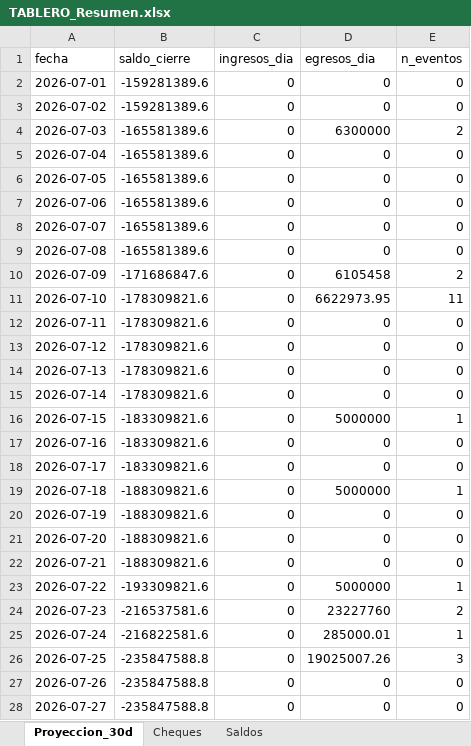
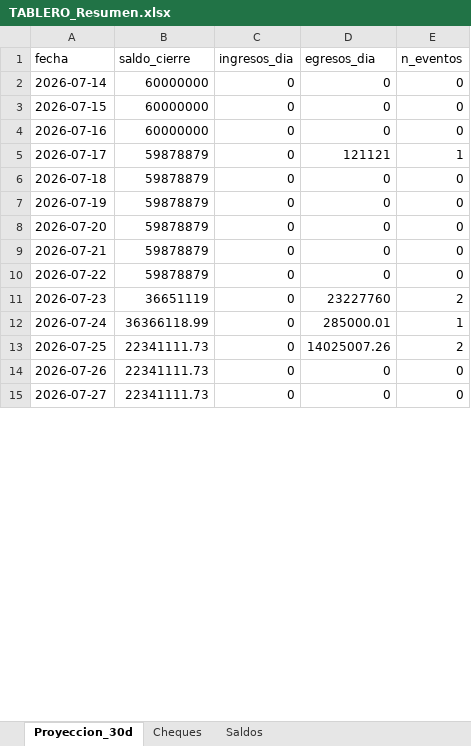
Before and after one commit to francolunaklick-web/GRIFFTABLEROS, an Excel workbook: flujo_bancario/TABLERO_Resumen.xlsx, sheet Proyeccion_30d, drawn as a sheet; only a part is shown; values as stored, in another font and other column widths than the file's, no borders; removed rows and columns are numbered as before the commit, all else as after; the diff covers the shown part only; the diff names each change by its address in the sheet, - before the commit and + after, or states it on an @@ line.

```diff
--- a/flujo_bancario/TABLERO_Resumen.xlsx (sheet Proyeccion_30d)
+++ b/flujo_bancario/TABLERO_Resumen.xlsx (sheet Proyeccion_30d)
-row 2: 2026-07-01 | -159281389.6 | 0 | 0 | 0
-row 3: 2026-07-02 | -159281389.6 | 0 | 0 | 0
-row 4: 2026-07-03 | -165581389.6 | 0 | 6300000 | 2
-row 5: 2026-07-04 | -165581389.6 | 0 | 0 | 0
-row 6: 2026-07-05 | -165581389.6 | 0 | 0 | 0
-row 7: 2026-07-06 | -165581389.6 | 0 | 0 | 0
-row 8: 2026-07-07 | -165581389.6 | 0 | 0 | 0
-row 9: 2026-07-08 | -165581389.6 | 0 | 0 | 0
-row 10: 2026-07-09 | -171686847.6 | 0 | 6105458 | 2
-row 11: 2026-07-10 | -178309821.6 | 0 | 6622973.95 | 11
-row 12: 2026-07-11 | -178309821.6 | 0 | 0 | 0
-row 13: 2026-07-12 | -178309821.6 | 0 | 0 | 0
-row 14: 2026-07-13 | -178309821.6 | 0 | 0 | 0
-B2 (saldo_cierre): -178309821.6
+B2 (saldo_cierre): 60000000
-B3:B4 (saldo_cierre): -183309821.6
+B3:B4 (saldo_cierre): 60000000
-D3 (egresos_dia): 5000000
+D3 (egresos_dia): 0
-E3 (n_eventos): 1
+E3 (n_eventos): 0
-B5 (saldo_cierre): -183309821.6
+B5 (saldo_cierre): 59878879
-D5 (egresos_dia): 0
+D5 (egresos_dia): 121121
-E5 (n_eventos): 0
+E5 (n_eventos): 1
-B6:B9 (saldo_cierre): -188309821.6
+B6:B9 (saldo_cierre): 59878879
-D6 (egresos_dia): 5000000
+D6 (egresos_dia): 0
-E6 (n_eventos): 1
+E6 (n_eventos): 0
-B10 (saldo_cierre): -193309821.6
+B10 (saldo_cierre): 59878879
-D10 (egresos_dia): 5000000
+D10 (egresos_dia): 0
-E10 (n_eventos): 1
+E10 (n_eventos): 0
-B11 (saldo_cierre): -216537581.6
+B11 (saldo_cierre): 36651119
-B12 (saldo_cierre): -216822581.6
+B12 (saldo_cierre): 36366118.99
-B13:B15 (saldo_cierre): -235847588.8
+B13:B15 (saldo_cierre): 22341111.73
-D13 (egresos_dia): 19025007.26
+D13 (egresos_dia): 14025007.26
-E13 (n_eventos): 3
+E13 (n_eventos): 2
```
Also changed, not shown: 13 added rows and 6 edited cells elsewhere in this sheet, sheet Cheques, sheet Saldos, cuentas_a_pagar/TABLERO_Resumen.xlsx, estado_resultado/TABLERO_Resumen.xlsx, 15 other files.
